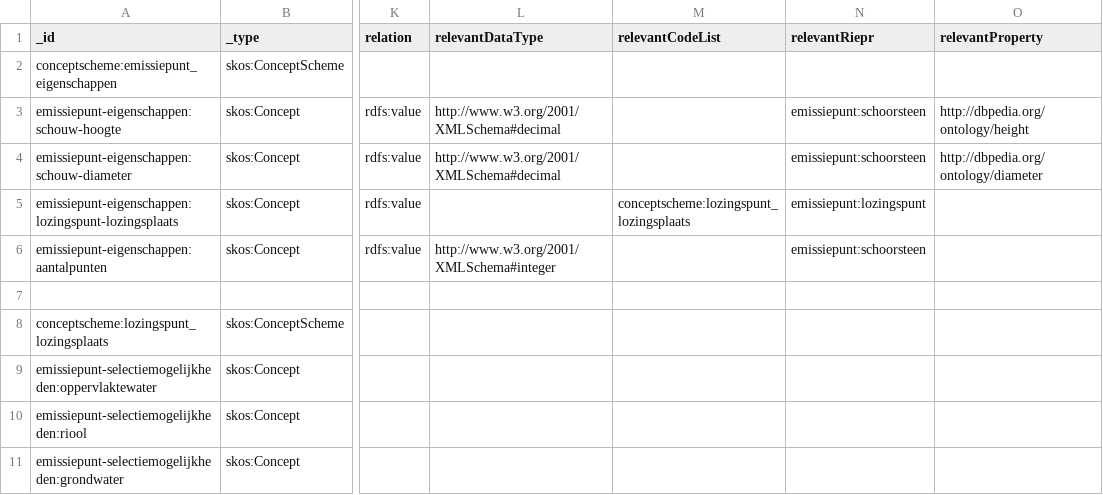
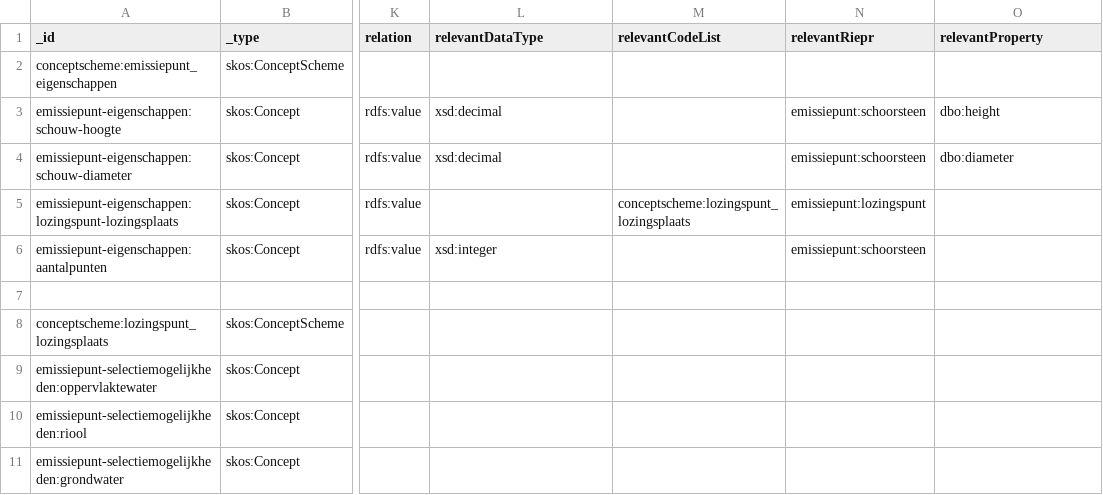
Before and after one commit to milieuinfo/codelijst-rie-iepr, a CSV file: src/source/emissiepunt_eigenschappen.csv, drawn as a sheet; only a part is shown, gaps mark what is left out; the diff names each change by its address in the sheet, - before the commit and + after, or states it on an @@ line.

```diff
--- a/src/source/emissiepunt_eigenschappen.csv
+++ b/src/source/emissiepunt_eigenschappen.csv
-L3:L4 (relevantDataType): http://www.w3.org/2001/XMLSchema#decimal
+L3:L4 (relevantDataType): xsd:decimal
-O3 (relevantProperty): http://dbpedia.org/ontology/height
+O3 (relevantProperty): dbo:height
-O4 (relevantProperty): http://dbpedia.org/ontology/diameter
+O4 (relevantProperty): dbo:diameter
-L6 (relevantDataType): http://www.w3.org/2001/XMLSchema#integer
+L6 (relevantDataType): xsd:integer
```
Also changed, not shown: src/source/filter_eigenschappen.csv, src/source/installatie_eigenschappen.csv, 3 other files.
